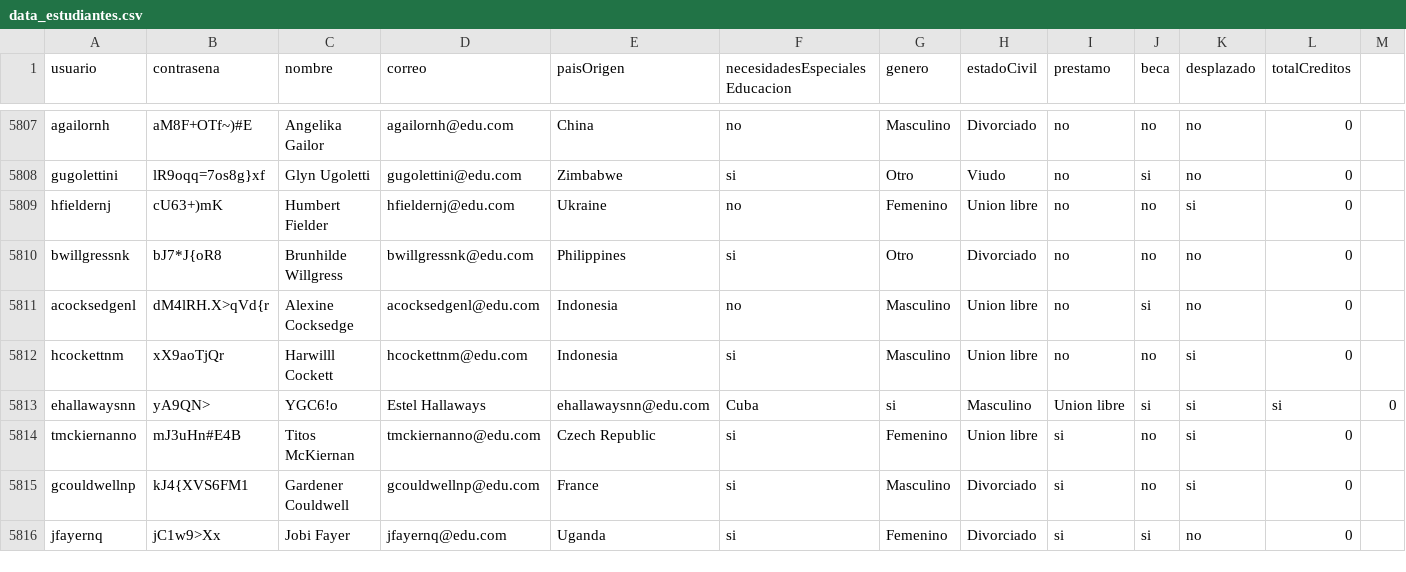
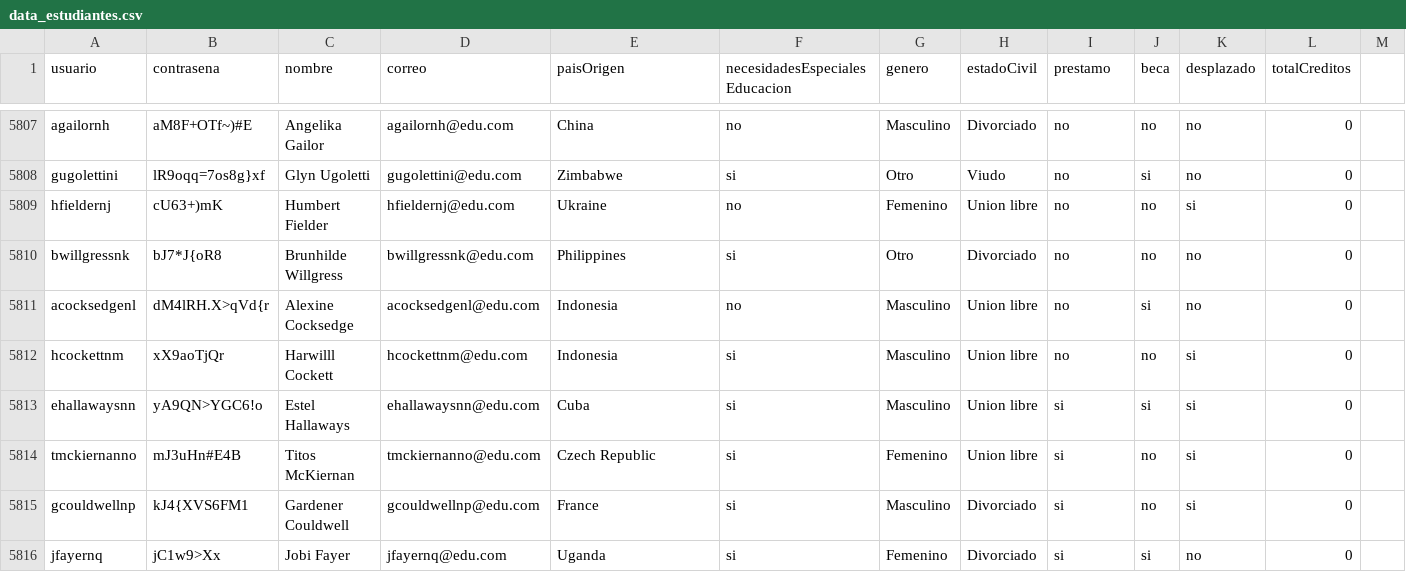
Before and after one commit to natam226/datasets_proyecto, a CSV file: more_data/preliminar/data_estudiantes.csv, drawn as a sheet; only a part is shown, gaps mark what is left out; the diff names each change by its address in the sheet, - before the commit and + after, or states it on an @@ line.

Commit message:
Update data_estudiantes.csv

```diff
--- a/more_data/preliminar/data_estudiantes.csv
+++ b/more_data/preliminar/data_estudiantes.csv
-B5813 (contrasena): yA9QN>
+B5813 (contrasena): yA9QN>YGC6!o
-C5813 (nombre): YGC6!o
+C5813 (nombre): Estel Hallaways
-D5813 (correo): Estel Hallaways
+D5813 (correo): ehallawaysnn@edu.com
-E5813 (paisOrigen): ehallawaysnn@edu.com
+E5813 (paisOrigen): Cuba
-F5813 (necesidadesEspecialesEducacion): Cuba
+F5813 (necesidadesEspecialesEducacion): si
-G5813 (genero): si
+G5813 (genero): Masculino
-H5813 (estadoCivil): Masculino
+H5813 (estadoCivil): Union libre
-I5813 (prestamo): Union libre
+I5813 (prestamo): si
-L5813 (totalCreditos): si
+L5813 (totalCreditos): 0
-M5813: 0
+M5813: (empty)
```
